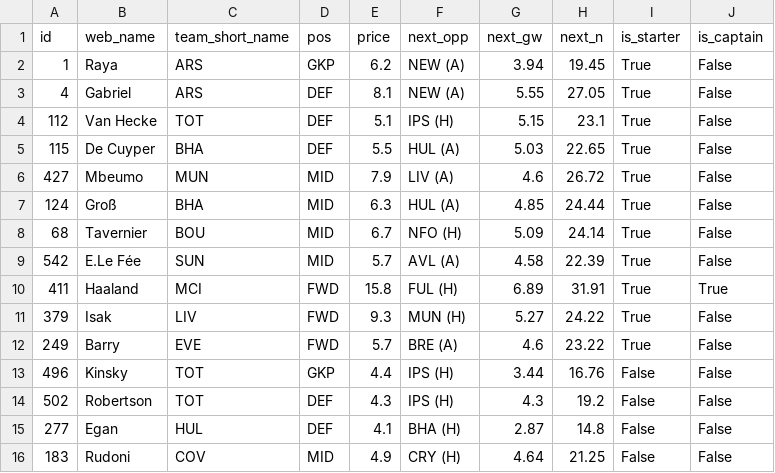
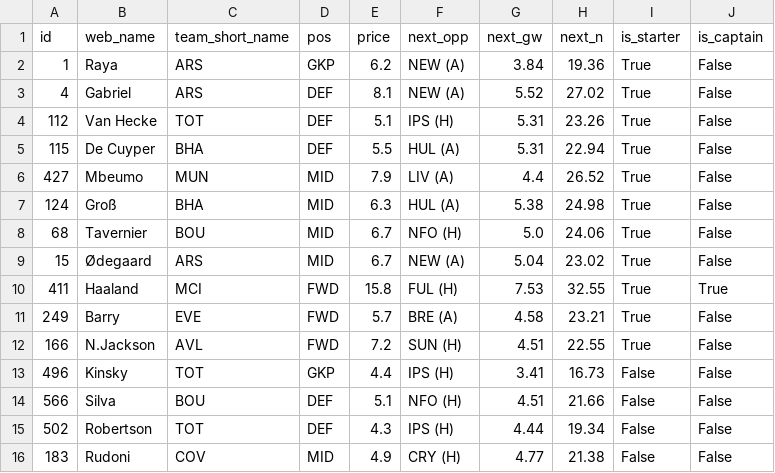
Before and after one commit to arlind55/fplproject, a CSV file: data/current/model_squad.csv, drawn as a sheet.

```diff
--- a/data/current/model_squad.csv
+++ b/data/current/model_squad.csv
@@ -1,16 +1,16 @@
 id,web_name,team_short_name,pos,price,next_opp,next_gw,next_n,is_starter,is_captain
-1,Raya,ARS,GKP,6.2,NEW (A),3.94,19.45,True,False
-4,Gabriel,ARS,DEF,8.1,NEW (A),5.55,27.05,True,False
-112,Van Hecke,TOT,DEF,5.1,IPS (H),5.15,23.1,True,False
-115,De Cuyper,BHA,DEF,5.5,HUL (A),5.03,22.65,True,False
-427,Mbeumo,MUN,MID,7.9,LIV (A),4.6,26.72,True,False
-124,Groß,BHA,MID,6.3,HUL (A),4.85,24.44,True,False
-68,Tavernier,BOU,MID,6.7,NFO (H),5.09,24.14,True,False
-542,E.Le Fée,SUN,MID,5.7,AVL (A),4.58,22.39,True,False
-411,Haaland,MCI,FWD,15.8,FUL (H),6.89,31.91,True,True
-379,Isak,LIV,FWD,9.3,MUN (H),5.27,24.22,True,False
-249,Barry,EVE,FWD,5.7,BRE (A),4.6,23.22,True,False
-496,Kinsky,TOT,GKP,4.4,IPS (H),3.44,16.76,False,False
-502,Robertson,TOT,DEF,4.3,IPS (H),4.3,19.2,False,False
-277,Egan,HUL,DEF,4.1,BHA (H),2.87,14.8,False,False
-183,Rudoni,COV,MID,4.9,CRY (H),4.64,21.25,False,False
+1,Raya,ARS,GKP,6.2,NEW (A),3.84,19.36,True,False
+4,Gabriel,ARS,DEF,8.1,NEW (A),5.52,27.02,True,False
+112,Van Hecke,TOT,DEF,5.1,IPS (H),5.31,23.26,True,False
+115,De Cuyper,BHA,DEF,5.5,HUL (A),5.31,22.94,True,False
+427,Mbeumo,MUN,MID,7.9,LIV (A),4.4,26.52,True,False
+124,Groß,BHA,MID,6.3,HUL (A),5.38,24.98,True,False
+68,Tavernier,BOU,MID,6.7,NFO (H),5.0,24.06,True,False
+15,Ødegaard,ARS,MID,6.7,NEW (A),5.04,23.02,True,False
+411,Haaland,MCI,FWD,15.8,FUL (H),7.53,32.55,True,True
+249,Barry,EVE,FWD,5.7,BRE (A),4.58,23.21,True,False
+166,N.Jackson,AVL,FWD,7.2,SUN (H),4.51,22.55,True,False
+496,Kinsky,TOT,GKP,4.4,IPS (H),3.41,16.73,False,False
+566,Silva,BOU,DEF,5.1,NFO (H),4.51,21.66,False,False
+502,Robertson,TOT,DEF,4.3,IPS (H),4.44,19.34,False,False
+183,Rudoni,COV,MID,4.9,CRY (H),4.77,21.38,False,False
```
Also changed, not shown: data/current/fixture_model.csv, data/current/odds.csv, 12 other files.
